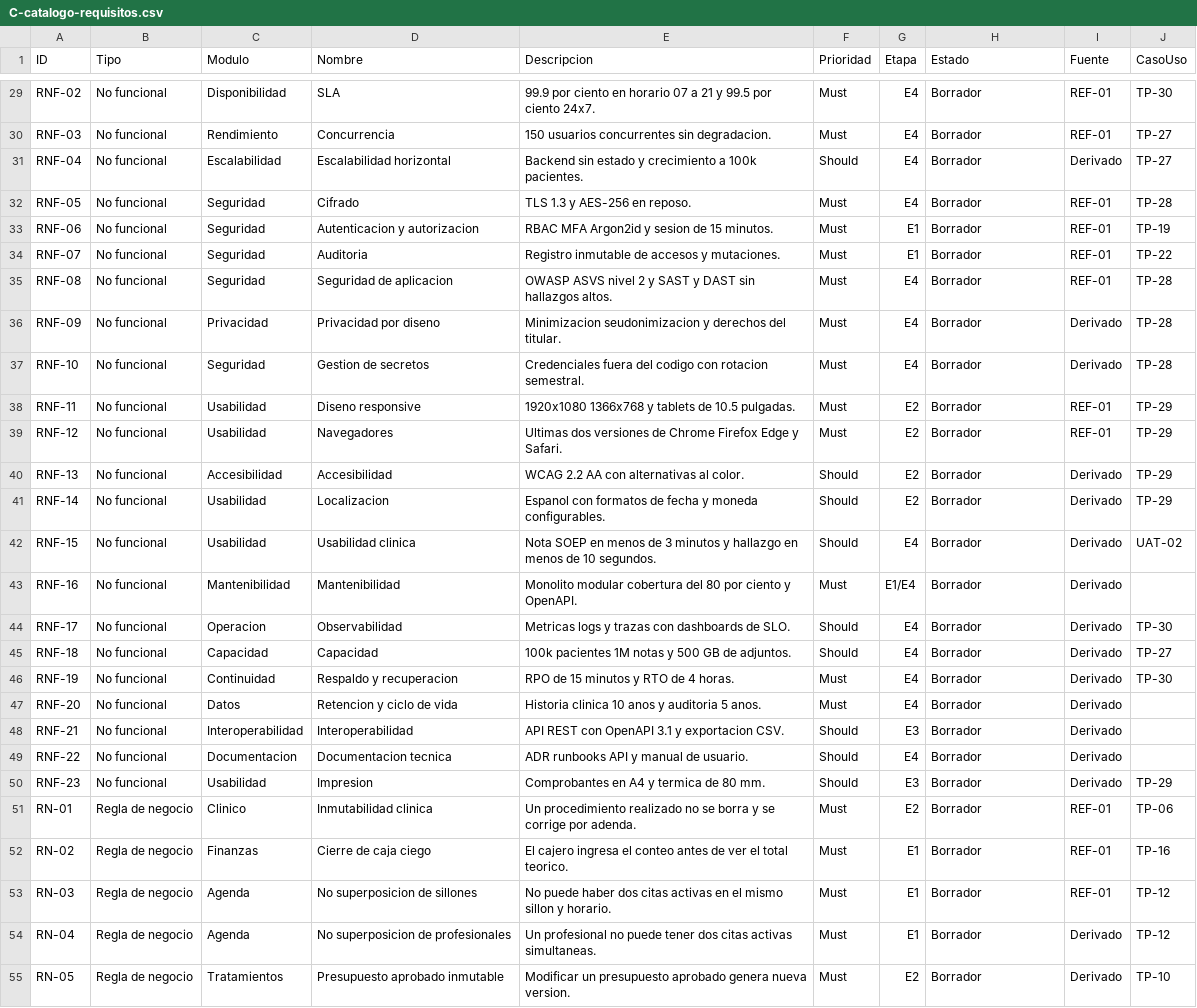
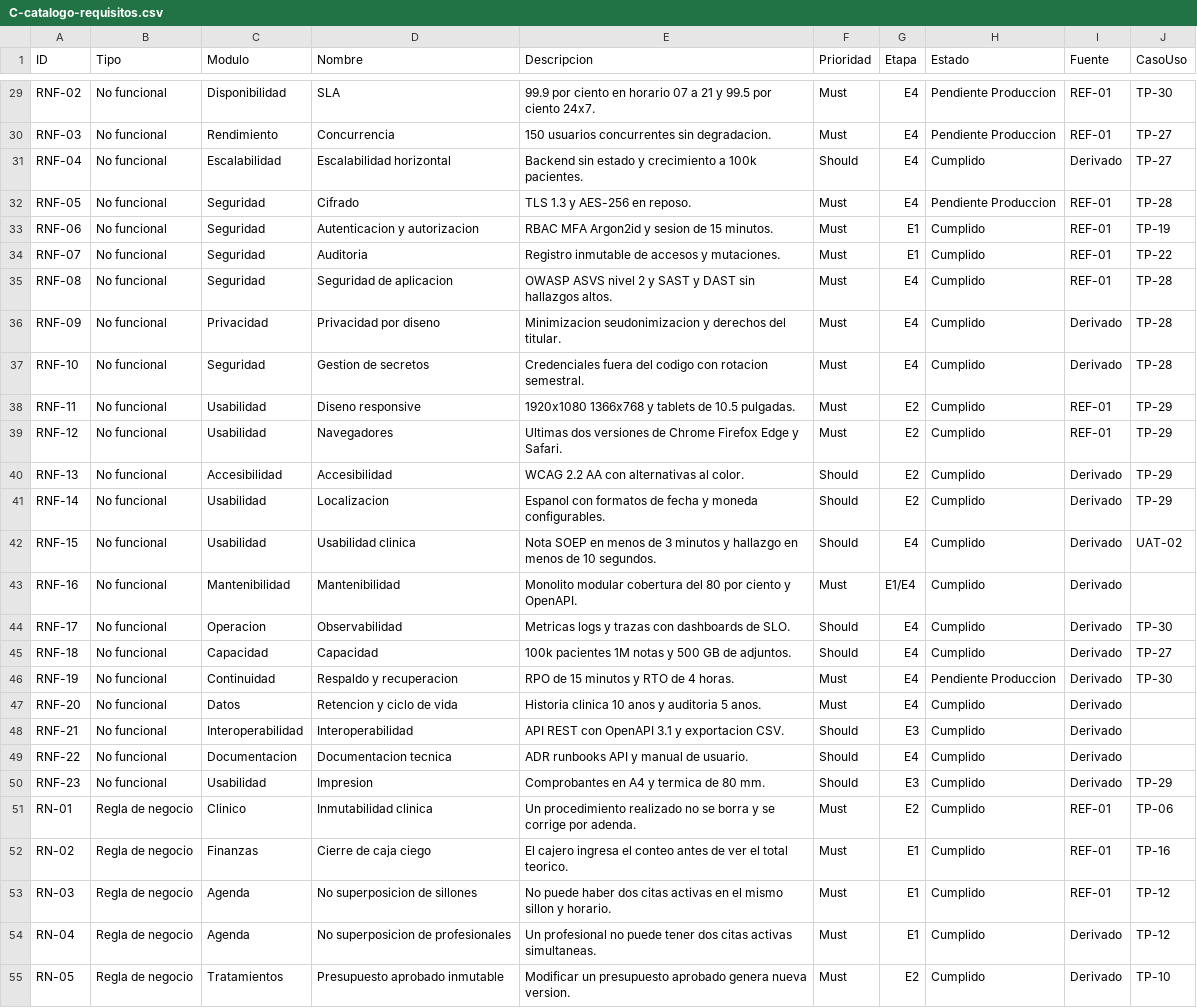
Before and after one commit to angelcontres/sigo-dental, a CSV file: docs/SRS/C-catalogo-requisitos.csv, drawn as a sheet; only a part is shown, gaps mark what is left out; the diff covers the shown part only; the diff names each change by its address in the sheet, - before the commit and + after, or states it on an @@ line.

```diff
--- a/docs/SRS/C-catalogo-requisitos.csv
+++ b/docs/SRS/C-catalogo-requisitos.csv
-H29:H30 (Estado): Borrador
+H29:H30 (Estado): Pendiente Produccion
-H31 (Estado): Borrador
+H31 (Estado): Cumplido
-H32 (Estado): Borrador
+H32 (Estado): Pendiente Produccion
-H33:H45 (Estado): Borrador
+H33:H45 (Estado): Cumplido
-H46 (Estado): Borrador
+H46 (Estado): Pendiente Produccion
-H47:H55 (Estado): Borrador
+H47:H55 (Estado): Cumplido
```
Also changed, not shown: 36 edited cells elsewhere in this file, 4 other files.
